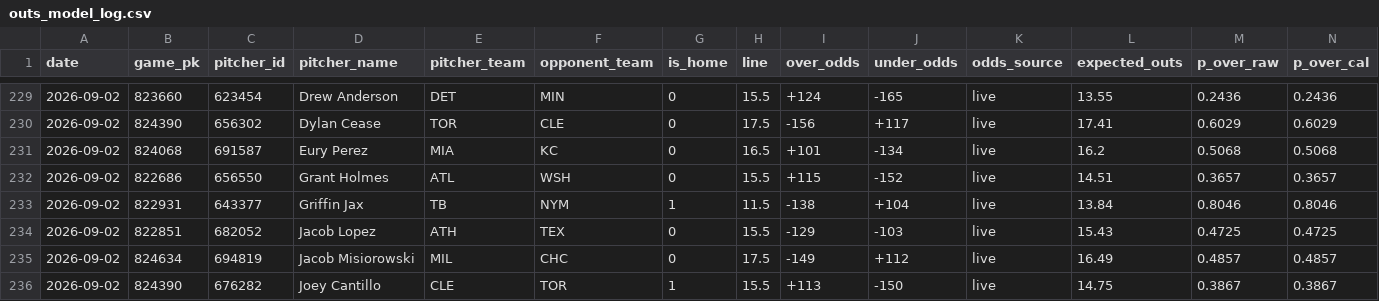
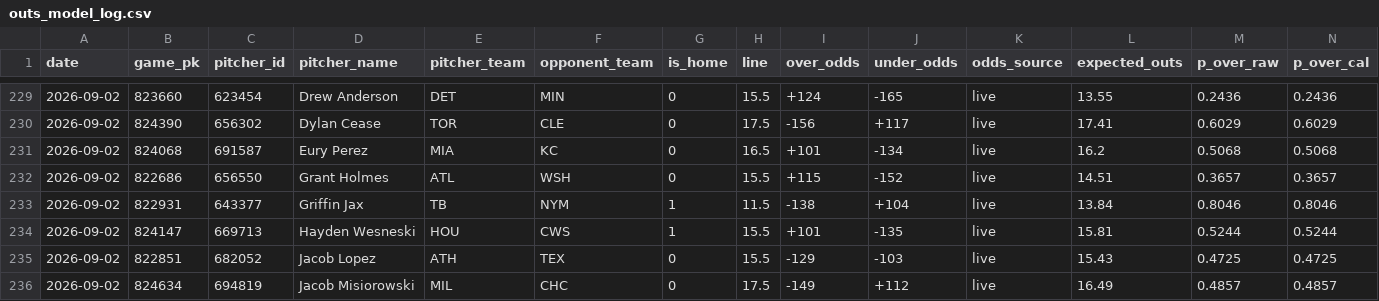
Before and after one commit to joey11600/MLB-Strikeouts, a CSV file: data/outs_model_log.csv, drawn as a sheet; only a part is shown, gaps mark what is left out; the shorter side is filled out with more unchanged rows; rows hold the shown columns only; the diff names each change by its address in the sheet, - before the commit and + after, or states it on an @@ line.

Commit message:
chore(worker): live grades 2026-09-02 22:05 ET

```diff
--- a/data/outs_model_log.csv
+++ b/data/outs_model_log.csv
+row 234: 2026-09-02 | 824147 | 669713 | Hayden Wesneski | HOU | CWS | 1 | 15.5 | +101 | -135 | live | 15.81 | 0.5244 | 0.5244
```
Also changed, not shown: 2 other files.
